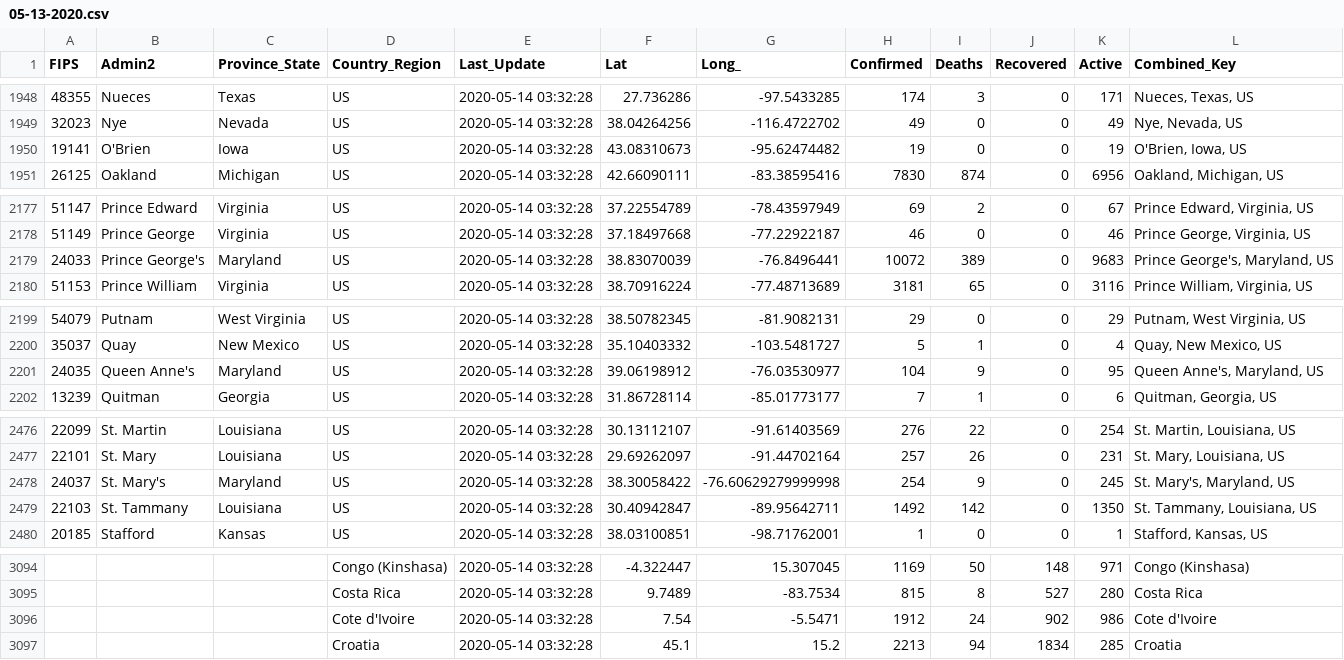
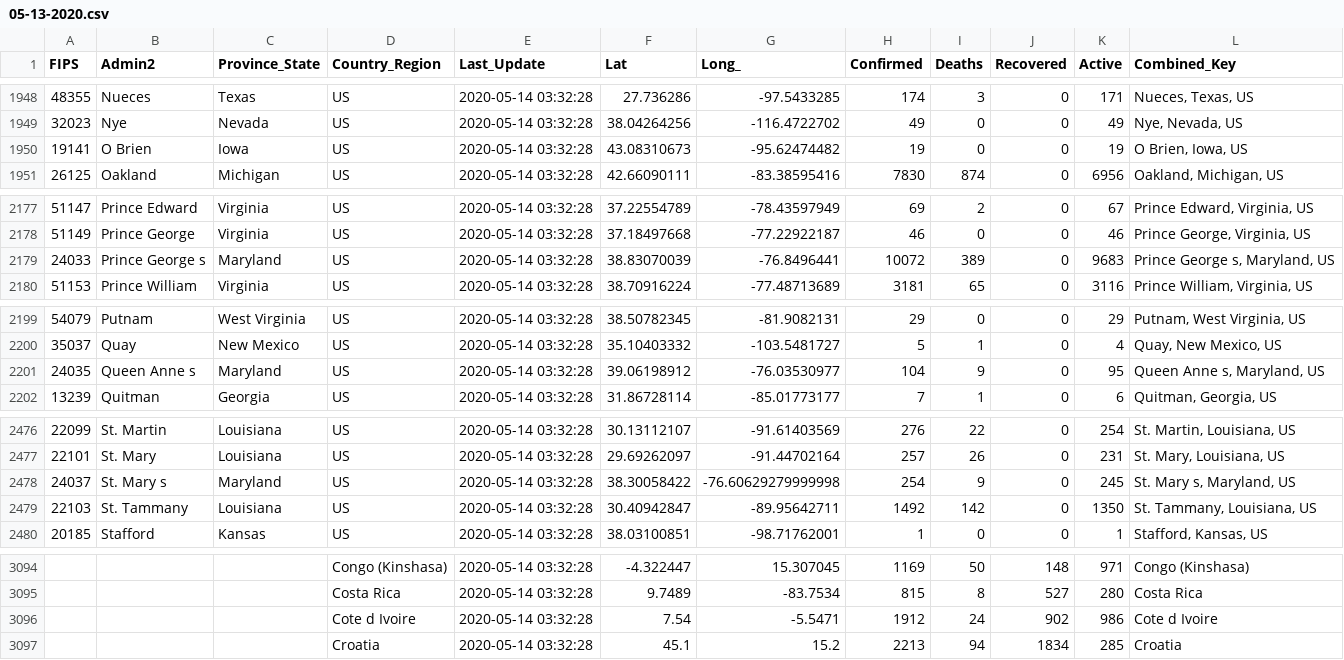
Before and after one commit to echapon/COVID-19, a CSV file: csse_covid_19_data/csse_covid_19_daily_reports/05-13-2020.csv, drawn as a sheet; only a part is shown, gaps mark what is left out.

```diff
--- a/csse_covid_19_data/csse_covid_19_daily_reports/05-13-2020.csv
+++ b/csse_covid_19_data/csse_covid_19_daily_reports/05-13-2020.csv
@@ -1949,3 +1949,3 @@ FIPS,Admin2,Province_State,Country_Region,Last_Update,Lat,Long_,Confirmed,Deaths
 32023,Nye,Nevada,US,2020-05-14 03:32:28,38.04264256,-116.4722702,49,0,0,49,"Nye, Nevada, US"
-19141,O'Brien,Iowa,US,2020-05-14 03:32:28,43.08310673,-95.62474482,19,0,0,19,"O'Brien, Iowa, US"
+19141,O Brien,Iowa,US,2020-05-14 03:32:28,43.08310673,-95.62474482,19,0,0,19,"O Brien, Iowa, US"
 26125,Oakland,Michigan,US,2020-05-14 03:32:28,42.66090111,-83.38595416,7830,874,0,6956,"Oakland, Michigan, US"
@@ -2178,3 +2178,3 @@ FIPS,Admin2,Province_State,Country_Region,Last_Update,Lat,Long_,Confirmed,Deaths
 51149,Prince George,Virginia,US,2020-05-14 03:32:28,37.18497668,-77.22922187,46,0,0,46,"Prince George, Virginia, US"
-24033,Prince George's,Maryland,US,2020-05-14 03:32:28,38.83070039,-76.8496441,10072,389,0,9683,"Prince George's, Maryland, US"
+24033,Prince George s,Maryland,US,2020-05-14 03:32:28,38.83070039,-76.8496441,10072,389,0,9683,"Prince George s, Maryland, US"
 51153,Prince William,Virginia,US,2020-05-14 03:32:28,38.70916224,-77.48713689,3181,65,0,3116,"Prince William, Virginia, US"
@@ -2200,3 +2200,3 @@ FIPS,Admin2,Province_State,Country_Region,Last_Update,Lat,Long_,Confirmed,Deaths
 35037,Quay,New Mexico,US,2020-05-14 03:32:28,35.10403332,-103.5481727,5,1,0,4,"Quay, New Mexico, US"
-24035,Queen Anne's,Maryland,US,2020-05-14 03:32:28,39.06198912,-76.03530977,104,9,0,95,"Queen Anne's, Maryland, US"
+24035,Queen Anne s,Maryland,US,2020-05-14 03:32:28,39.06198912,-76.03530977,104,9,0,95,"Queen Anne s, Maryland, US"
 13239,Quitman,Georgia,US,2020-05-14 03:32:28,31.86728114,-85.01773177,7,1,0,6,"Quitman, Georgia, US"
@@ -2477,3 +2477,3 @@ FIPS,Admin2,Province_State,Country_Region,Last_Update,Lat,Long_,Confirmed,Deaths
 22101,St. Mary,Louisiana,US,2020-05-14 03:32:28,29.69262097,-91.44702164,257,26,0,231,"St. Mary, Louisiana, US"
-24037,St. Mary's,Maryland,US,2020-05-14 03:32:28,38.30058422,-76.60629279999998,254,9,0,245,"St. Mary's, Maryland, US"
+24037,St. Mary s,Maryland,US,2020-05-14 03:32:28,38.30058422,-76.60629279999998,254,9,0,245,"St. Mary s, Maryland, US"
 22103,St. Tammany,Louisiana,US,2020-05-14 03:32:28,30.40942847,-89.95642711,1492,142,0,1350,"St. Tammany, Louisiana, US"
@@ -3095,3 +3095,3 @@ FIPS,Admin2,Province_State,Country_Region,Last_Update,Lat,Long_,Confirmed,Deaths
 ,,,Costa Rica,2020-05-14 03:32:28,9.7489,-83.7534,815,8,527,280,Costa Rica
-,,,Cote d'Ivoire,2020-05-14 03:32:28,7.54,-5.5471,1912,24,902,986,Cote d'Ivoire
+,,,Cote d Ivoire,2020-05-14 03:32:28,7.54,-5.5471,1912,24,902,986,Cote d Ivoire
 ,,,Croatia,2020-05-14 03:32:28,45.1,15.2,2213,94,1834,285,Croatia
```
Also changed, not shown: 4 other files.
